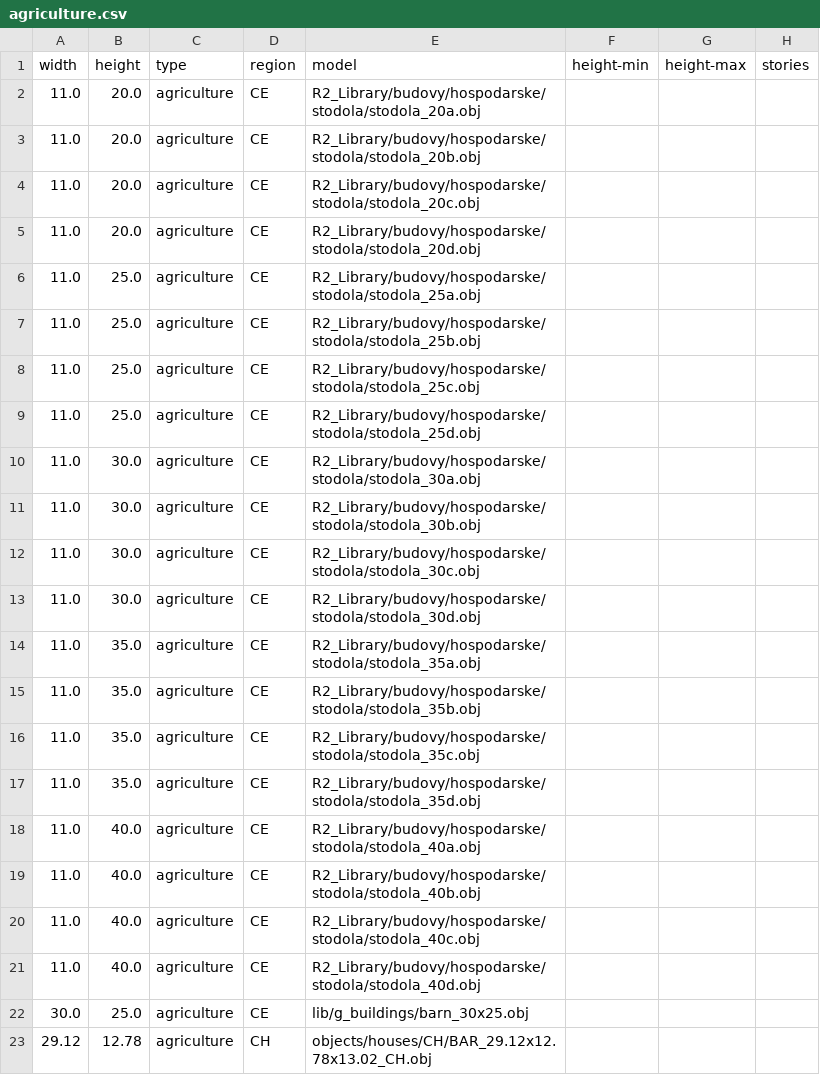
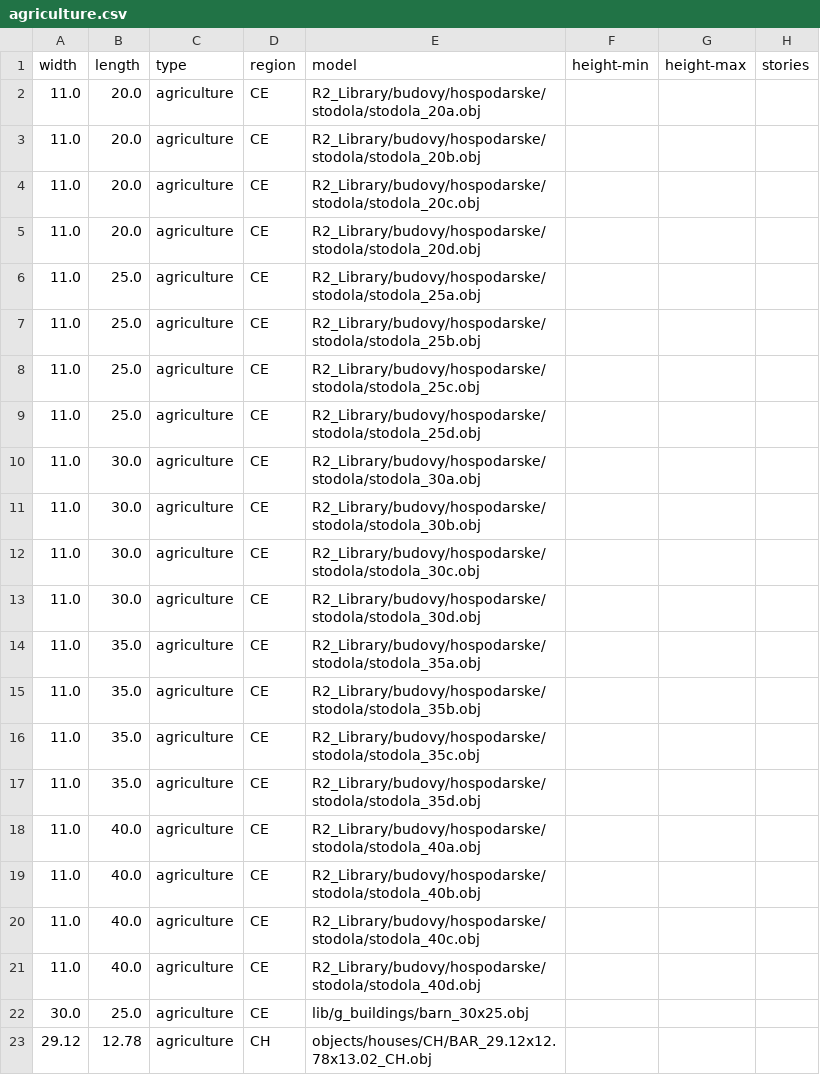
Before and after one commit to gizmosellsbunnys/world-models, a CSV file: agriculture.csv, drawn as a sheet.

```diff
--- a/agriculture.csv
+++ b/agriculture.csv
@@ -1,2 +1,2 @@
-width,height,type,region,model,height-min,height-max,stories
+width,length,type,region,model,height-min,height-max,stories
 11.0,20.0,agriculture,CE,R2_Library/budovy/hospodarske/stodola/stodola_20a.obj,,,
```
Also changed, not shown: commercial.csv, industrial.csv, 1 other file.
